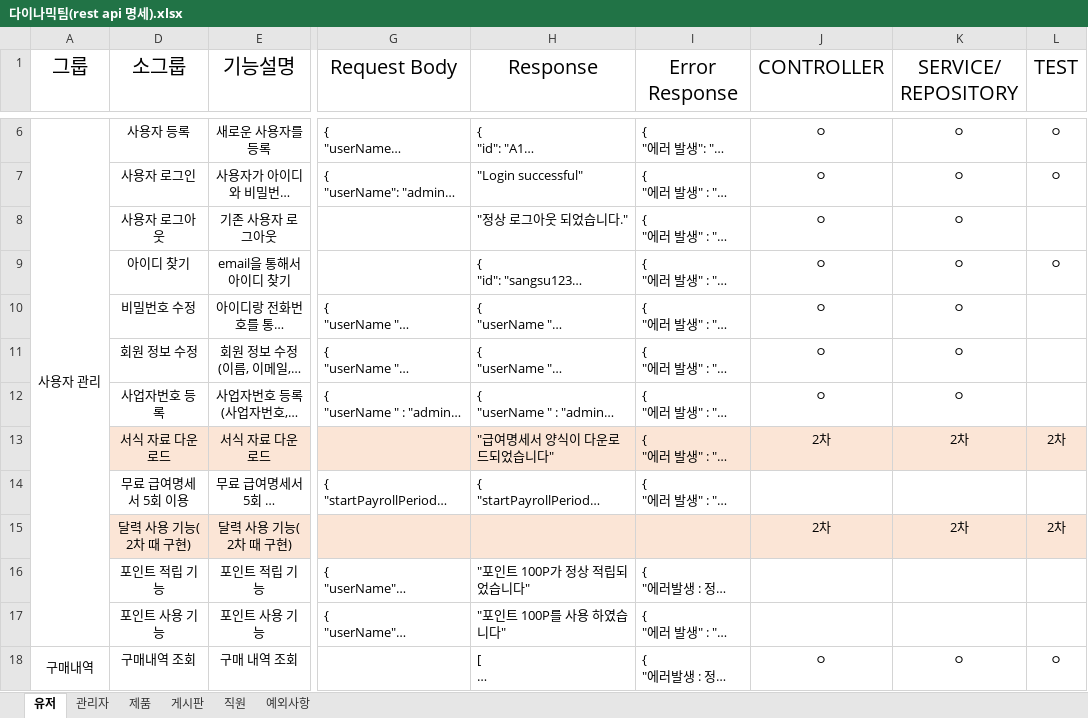
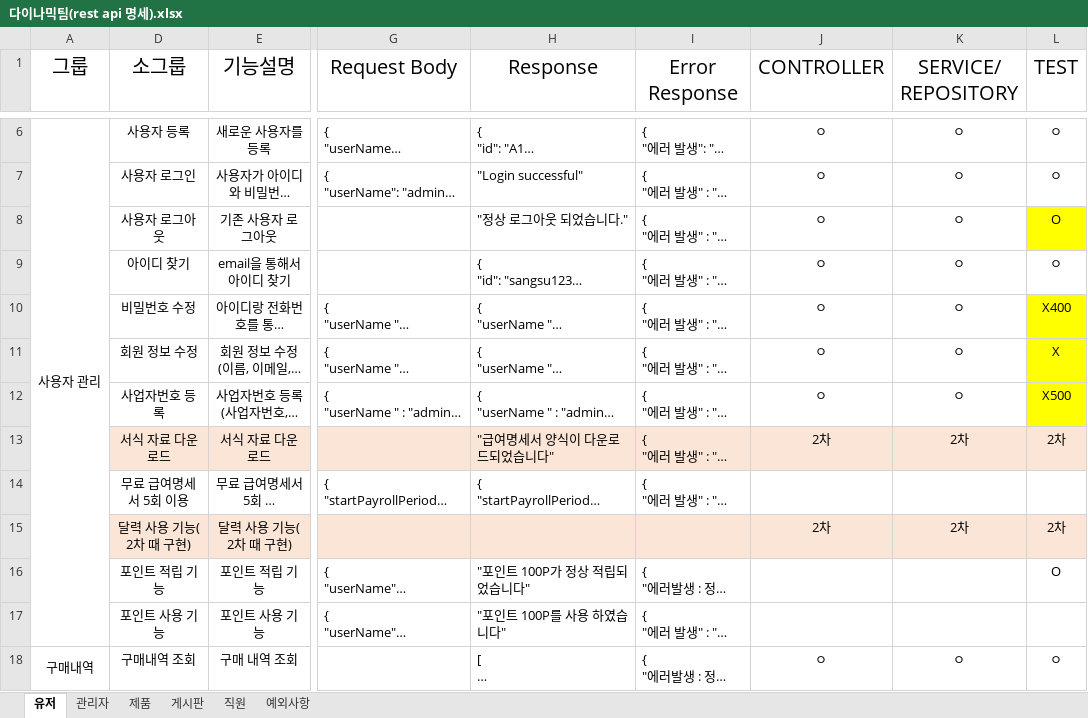
Before and after one commit to RYU185/Dynamic, an Excel workbook: 다이나믹팀(rest api 명세).xlsx, sheet 유저, drawn as a sheet; only a part is shown, gaps mark what is left out; long unchanged cells end in …; values as stored, in another font and other column widths than the file's, no borders; the diff names each change by its address in the sheet, - before the commit and + after, or states it on an @@ line.

```diff
--- a/다이나믹팀(rest api 명세).xlsx (sheet 유저)
+++ b/다이나믹팀(rest api 명세).xlsx (sheet 유저)
-L8 (TEST): (empty)
+L8 (TEST): O
-L8 fill: none
+L8 fill: #FFFF00
-L10 (TEST): (empty)
+L10 (TEST): X400
-L10:L12 fill: none
+L10:L12 fill: #FFFF00
-L11 (TEST): (empty)
+L11 (TEST): X
-L12 (TEST): (empty)
+L12 (TEST): X500
-L16 (TEST): (empty)
+L16 (TEST): O
```
Also changed, not shown: sheet 제품, sheet 직원.
